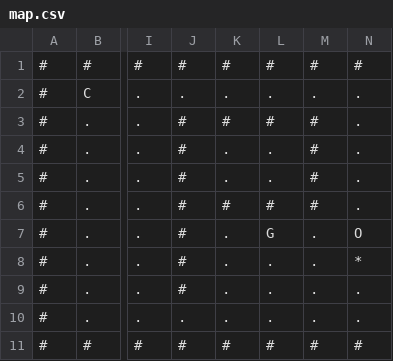
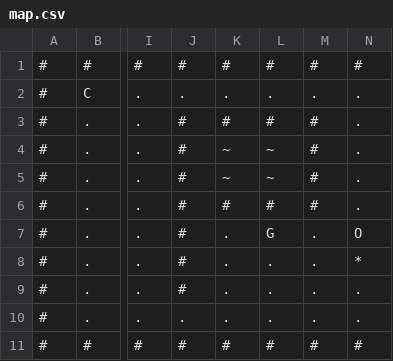
Before and after one commit to OCaml-Pacman/pacman, a CSV file: map.csv, drawn as a sheet; only a part is shown, gaps mark what is left out; the diff names each change by its address in the sheet, - before the commit and + after, or states it on an @@ line.

```diff
--- a/map.csv
+++ b/map.csv
-K4:K5: .
+K4:K5: ~
-L4:L5: .
+L4:L5: ~
```
Also changed, not shown: 1 other file.
